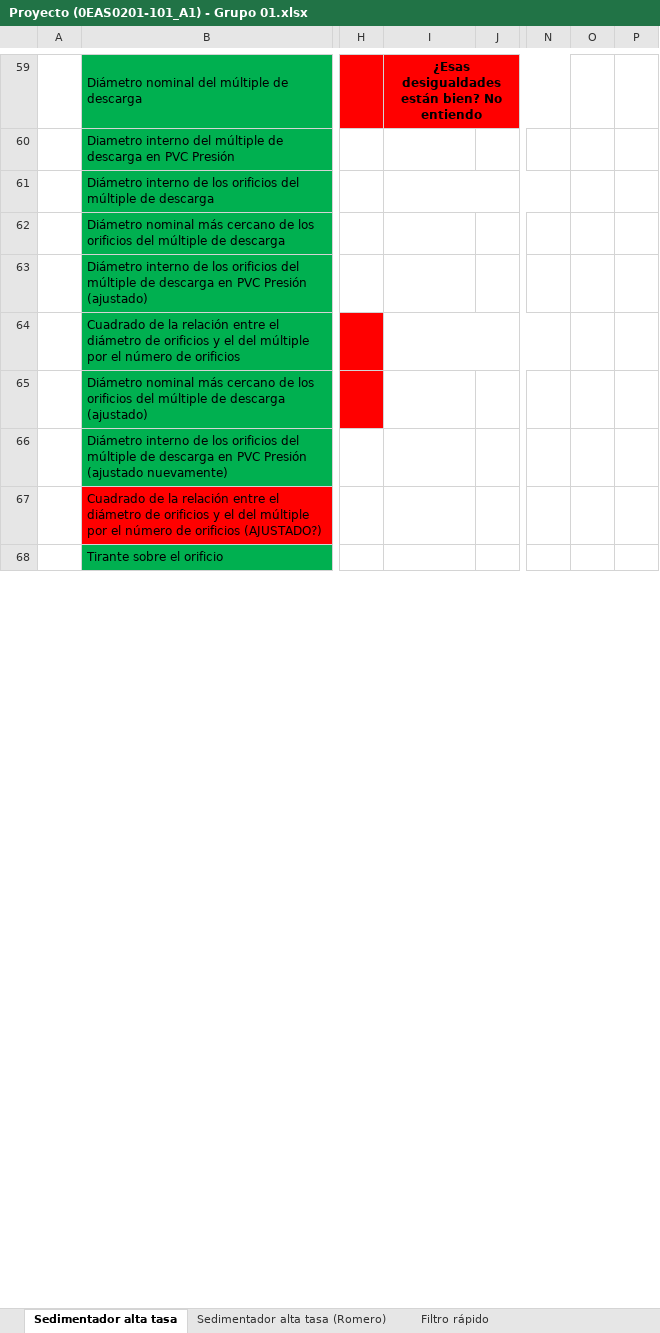
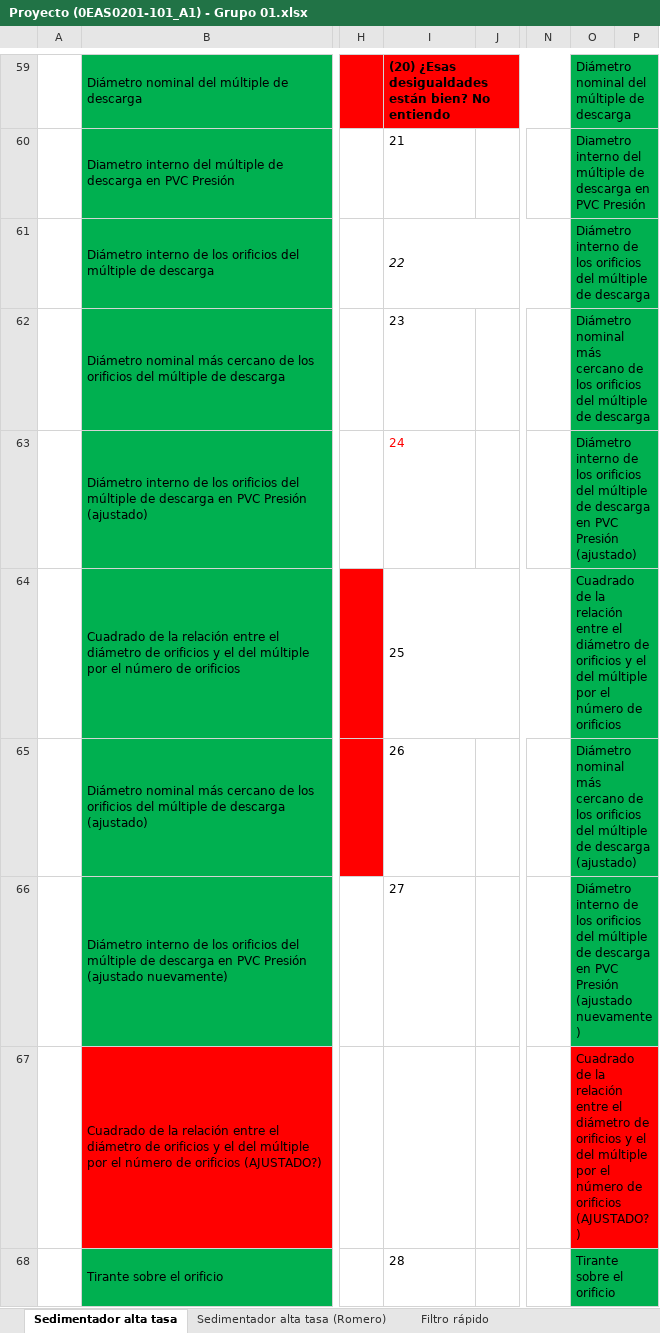
Before and after one commit to VR04/repoAguas, an Excel workbook: Excel/Proyecto (0EAS0201-101_A1) - Grupo 01.xlsx, sheet Sedimentador alta tasa, drawn as a sheet; only a part is shown, gaps mark what is left out; values as stored, in another font and other column widths than the file's, no borders; charts and pictures not drawn; the diff covers the shown part only; the diff names each change by its address in the sheet, - before the commit and + after, or states it on an @@ line.

Commit message:
Hechas imagenes sedimentador manual

```diff
--- a/Excel/Proyecto (0EAS0201-101_A1) - Grupo 01.xlsx (sheet Sedimentador alta tasa)
+++ b/Excel/Proyecto (0EAS0201-101_A1) - Grupo 01.xlsx (sheet Sedimentador alta tasa)
-I59: ¿Esas desigualdades…
+I59: (20) ¿Esas desigualdades…
-I59 alignment: center
+I59 alignment: left
-O59:P66 fill: none
+O59:P66 fill: #00B050
-O59: (empty)
+O59: Diámetro nominal del múltiple de descarga
+O59:P59 merged
-I60: (empty)
+I60: 21
-O60: (empty)
+O60: Diametro interno del múltiple de descarga en PVC Presión
+O60:P60 merged
-I61: (empty)
+I61: 22
-O61: (empty)
+O61: Diámetro interno de los orificios del múltiple de descarga
+O61:P61 merged
-I62: (empty)
+I62: 23
-O62: (empty)
+O62: Diámetro nominal más cercano de los orificios del múltiple de descarga
+O62:P62 merged
-I63: (empty)
+I63: 24
-O63: (empty)
+O63: Diámetro interno de los orificios del múltiple de descarga en PVC Presión (ajustado)
+O63:P63 merged
-I64: (empty)
+I64: 25
-O64: (empty)
+O64: Cuadrado de la relación entre el diámetro de orificios y el del múltiple por el número de orificios
+O64:P64 merged
-I65: (empty)
+I65: 26
-O65: (empty)
+O65: Diámetro nominal más cercano de los orificios del múltiple de descarga (ajustado)
+O65:P65 merged
-I66: (empty)
+I66: 27
-O66: (empty)
+O66: Diámetro interno de los orificios del múltiple de descarga en PVC Presión (ajustado nuevamente)
+O66:P66 merged
-O67: (empty)
+O67: Cuadrado de la relación entre el diámetro de orificios y el del múltiple por el número de orificios (AJUSTADO?)
-O67:P67 fill: none
+O67:P67 fill: #FF0000
+O67:P67 merged
-I68: (empty)
+I68: 28
-O68: (empty)
+O68: Tirante sobre el orificio
-O68:P68 fill: none
+O68:P68 fill: #00B050
+O68:P68 merged
```
Also changed, not shown: 44 edited cells, cell formats and merged cells elsewhere in this sheet, charts or pictures, 26 other files.
